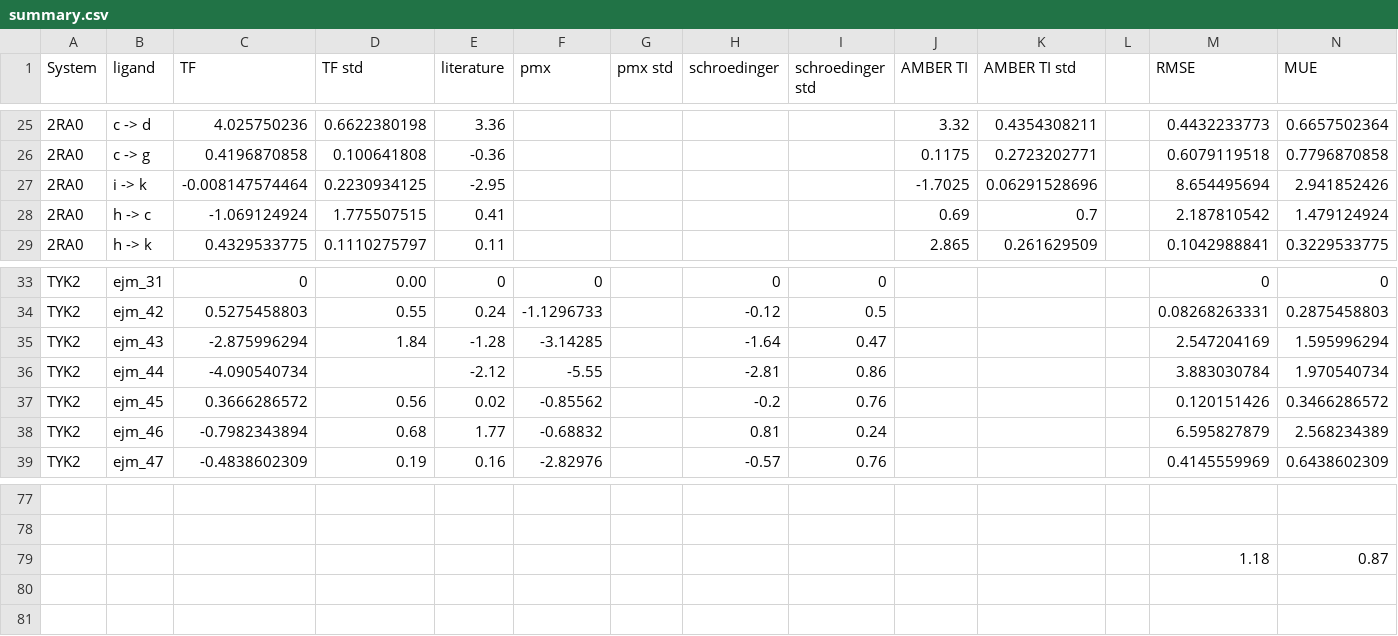
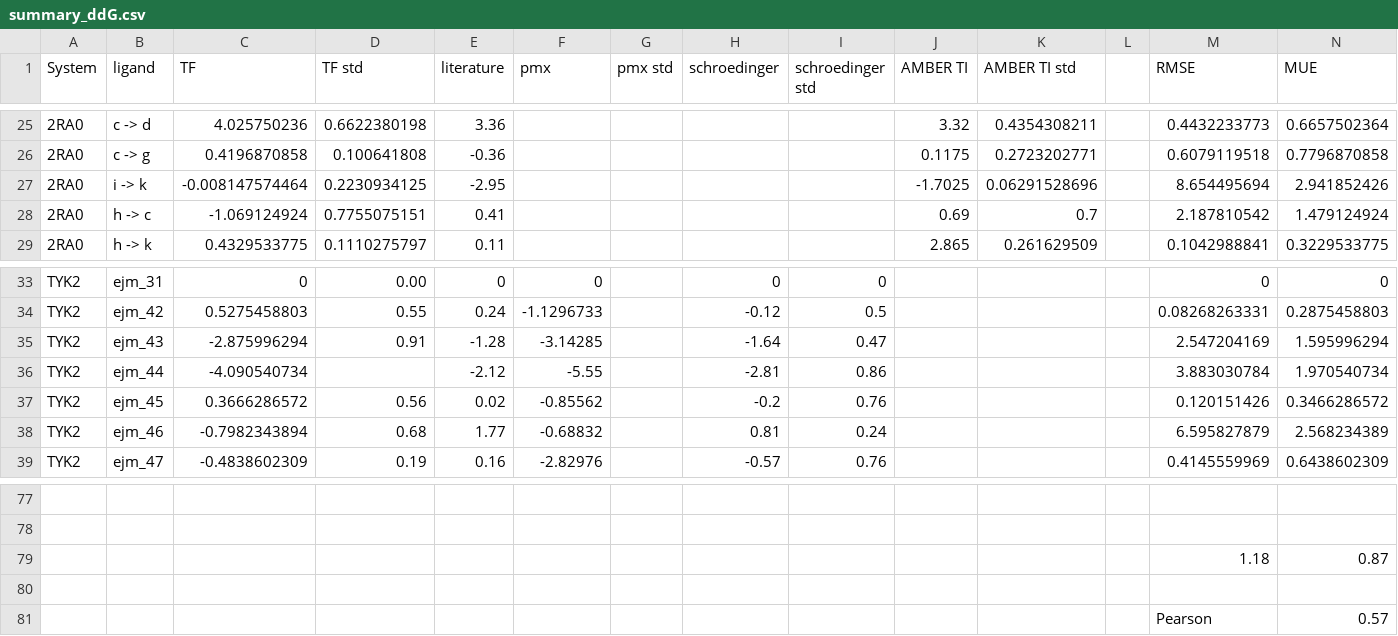
Before and after one commit to JohannesKarwou/notebooks, a CSV file: data/summary_ddG.csv (was data/summary.csv), drawn as a sheet; only a part is shown, gaps mark what is left out; rows hold the shown columns only; the diff names each change by its address in the sheet, - before the commit and + after, or states it on an @@ line.

Commit message:
update data in data folder

```diff
--- a/data/summary.csv
+++ b/data/summary_ddG.csv
-D28 (TF std): 1.775507515
+D28 (TF std): 0.7755075151
-D35 (TF std): 1.84
+D35 (TF std): 0.91
+row 80: (empty)
+row 81:  |  |  |  |  |  |  |  |  |  |  |  | Pearson | 0.57
```
Also changed, not shown: data/summary_dG.csv, 1 other file.
